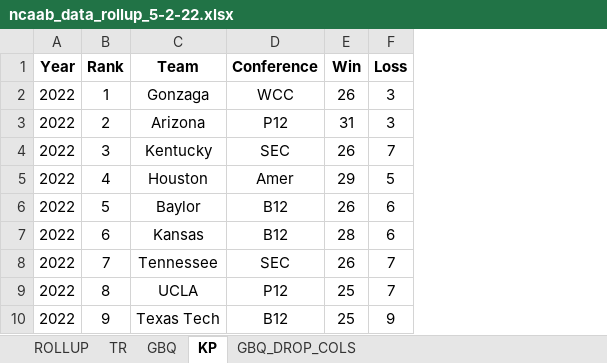
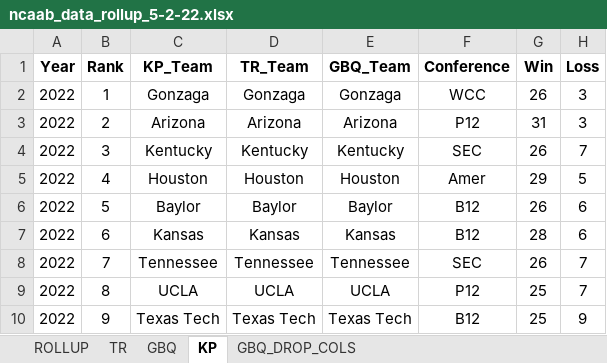
Before and after one commit to nehat312/Complex-Data-Visualization-, an Excel workbook: project/data/ncaab_data_rollup_5-2-22.xlsx, sheet KP, drawn as a sheet; only a part is shown; values as stored, in another font and other column widths than the file's, no borders; the diff names each change by its address in the sheet, - before the commit and + after, or states it on an @@ line.

```diff
--- a/project/data/ncaab_data_rollup_5-2-22.xlsx (sheet KP)
+++ b/project/data/ncaab_data_rollup_5-2-22.xlsx (sheet KP)
+column D (TR_Team), rows 2-10: Gonzaga | Arizona | Kentucky | Houston | Baylor | Kansas | Tennessee | UCLA | Texas Tech
+column E (GBQ_Team), rows 2-10: Gonzaga | Arizona | Kentucky | Houston | Baylor | Kansas | Tennessee | UCLA | Texas Tech
-C1: Team
+C1: KP_Team
```
Also changed, not shown: sheet GBQ, sheet TR, sheet ROLLUP, sheet GBQ_DROP_COLS, formulas that keep their value.
